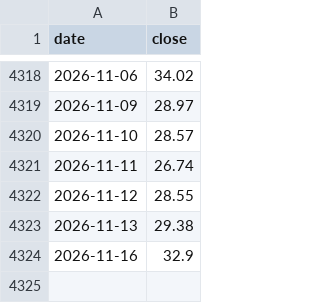
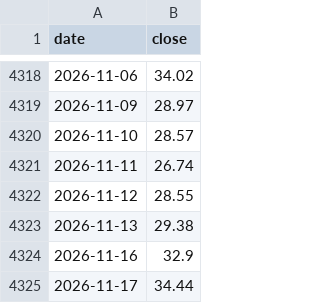
Before and after one commit to Allenvip1/G-F-U-T-2, a CSV file: data/vxn.csv, drawn as a sheet; only a part is shown, gaps mark what is left out; the diff names each change by its address in the sheet, - before the commit and + after, or states it on an @@ line.

```diff
--- a/data/vxn.csv
+++ b/data/vxn.csv
+row 4325: 2026-11-17 | 34.44
```
Also changed, not shown: data/futures_oi.csv, data/futures_total.csv, 3 other files.
